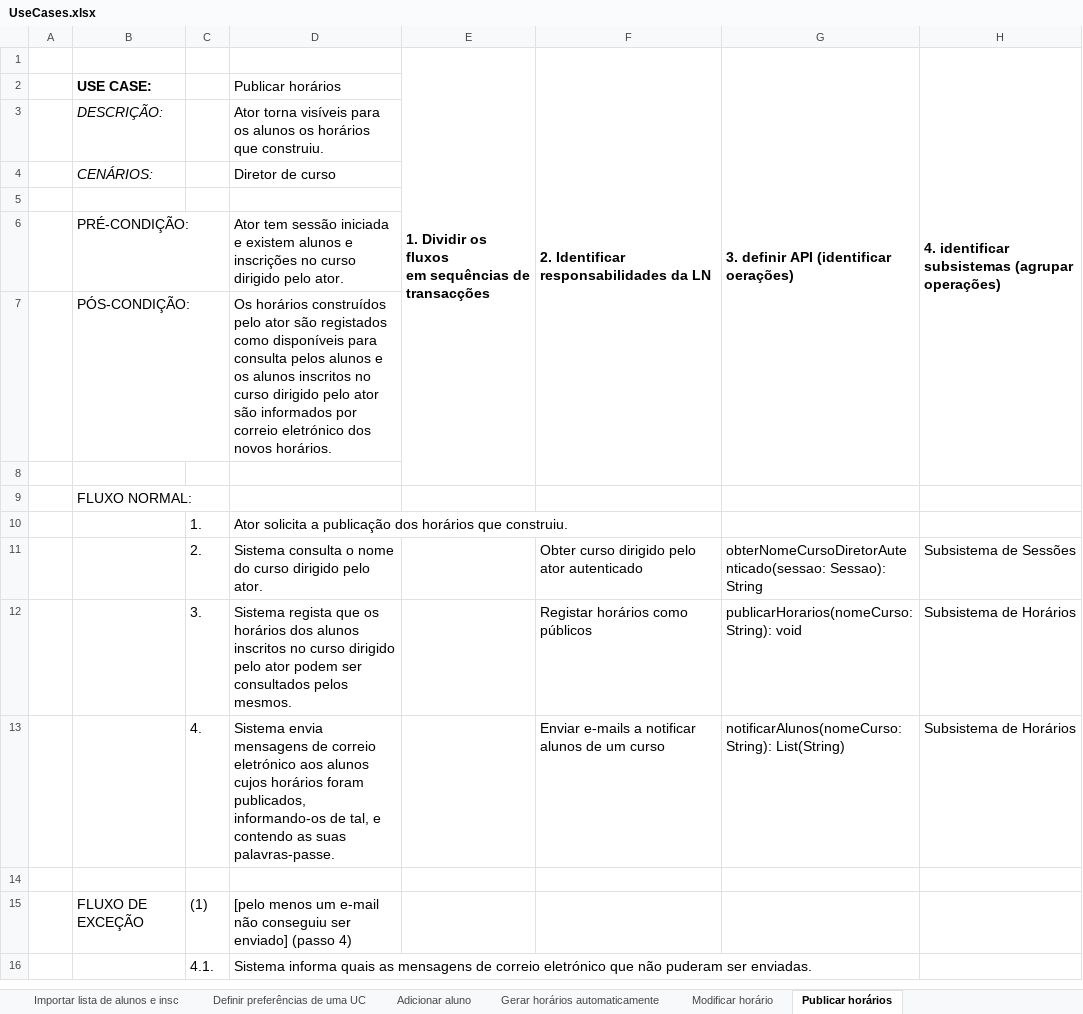
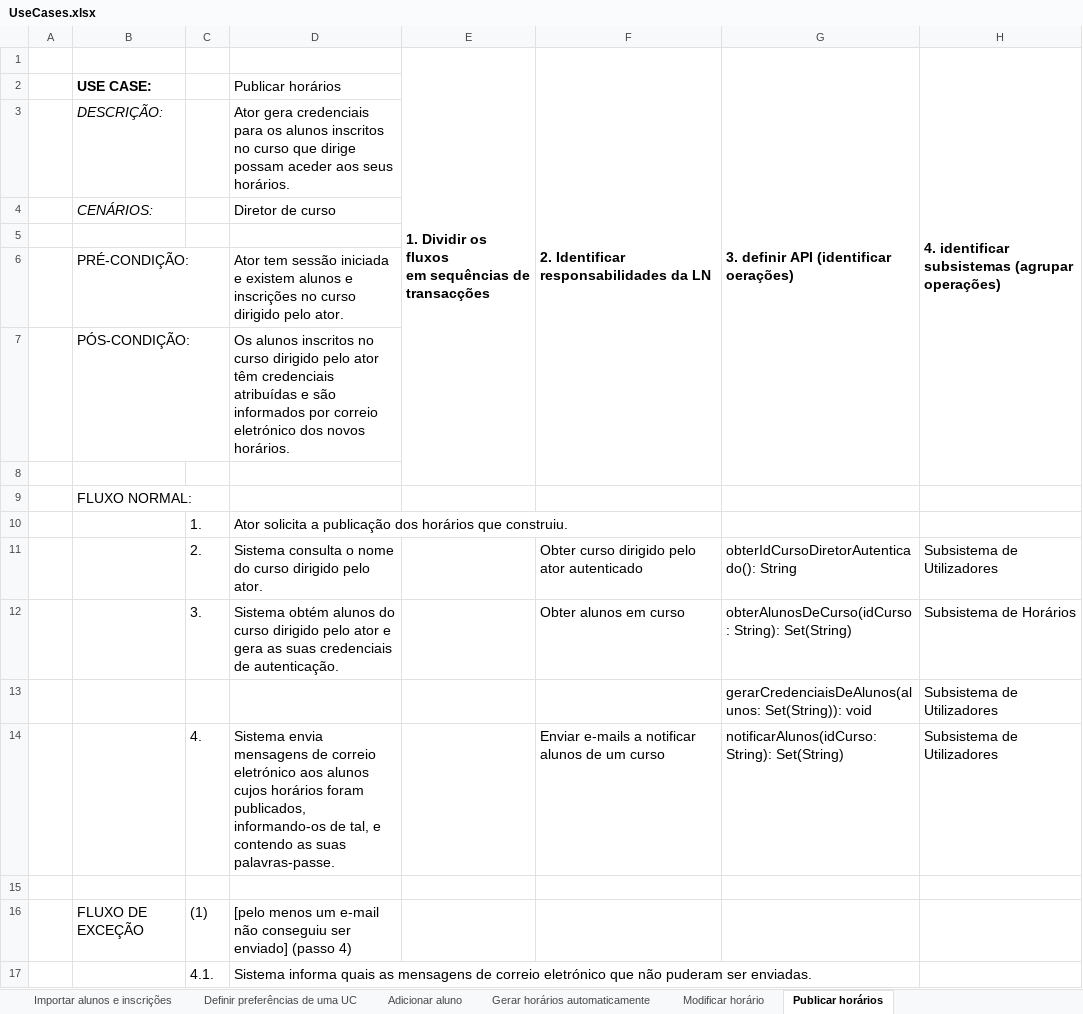
Before and after one commit to voidbert/DSS, an Excel workbook: final/UseCases.xlsx, sheet Publicar horários, drawn as a sheet; values as stored, in another font and other column widths than the file's, no borders; addresses are those after the commit; the diff names each change by its address in the sheet, - before the commit and + after, or states it on an @@ line.

```diff
--- a/final/UseCases.xlsx (sheet Publicar horários)
+++ b/final/UseCases.xlsx (sheet Publicar horários)
-sheet tab: Importar lista de alunos e insc
-D3: Ator torna visíveis para os alunos os horários que construiu.
+D3: Ator gera credenciais para os alunos inscritos no curso que dirige possam aceder aos seus horários.
-D7: Os horários construídos pelo ator são registados como disponíveis para consulta pelos alunos e os alunos inscritos no curso dirigido pelo ator são informados…
+D7: Os alunos inscritos no curso dirigido pelo ator têm credenciais atribuídas e são informados…
-G11: obterNomeCursoDiretorAutenticado(sessao: Sessao): String
+G11: obterIdCursoDiretorAutenticado(): String
-H11: Subsistema de Sessões
+H11: Subsistema de Utilizadores
-D12: Sistema regista que os horários dos alunos inscritos no curso dirigido pelo ator podem ser consultados pelos mesmos.
+D12: Sistema obtém alunos do curso dirigido pelo ator e gera as suas credenciais de autenticação.
-F12: Registar horários como públicos
+F12: Obter alunos em curso
-G12: publicarHorarios(nomeCurso: String): void
+G12: obterAlunosDeCurso(idCurso: String): Set(String)
+row 13:  |  |  |  |  |  | gerarCredenciaisDeAlunos(alunos: Set(String)): void | Subsistema de Utilizadores
-G14: notificarAlunos(nomeCurso: String): List(String)
+G14: notificarAlunos(idCurso: String): Set(String)
-H14: Subsistema de Horários
+H14: Subsistema de Utilizadores
```
Also changed, not shown: sheet Adicionar aluno, sheet Importar alunos e inscrições, sheet Gerar horários automaticamente, sheet Reiniciar Semestre, sheet Modificar horário, sheet Definir preferências de uma UC, 3 more sheets, other sheet tabs, 1 other file.
